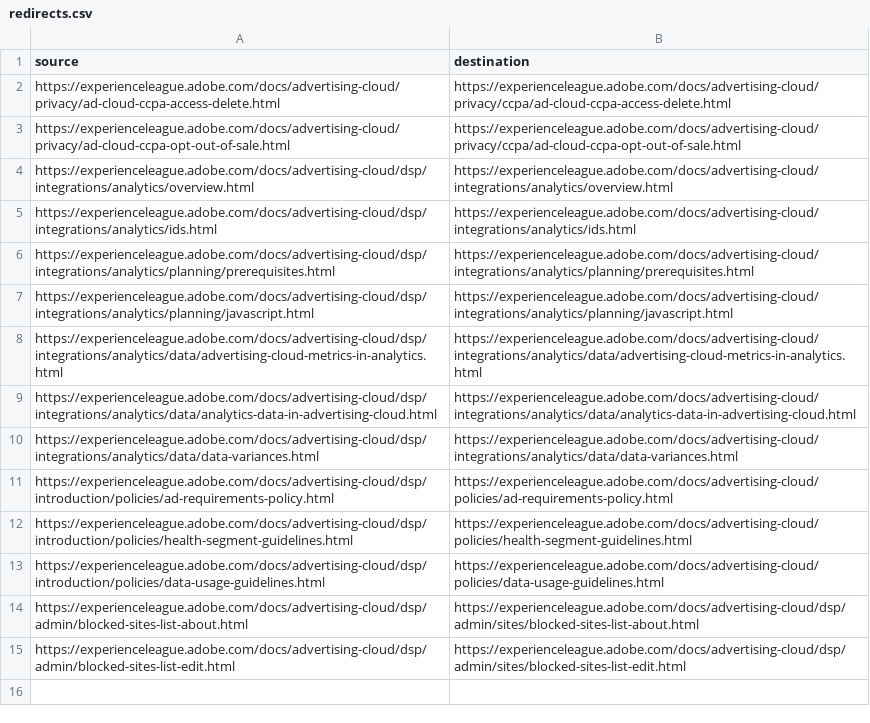
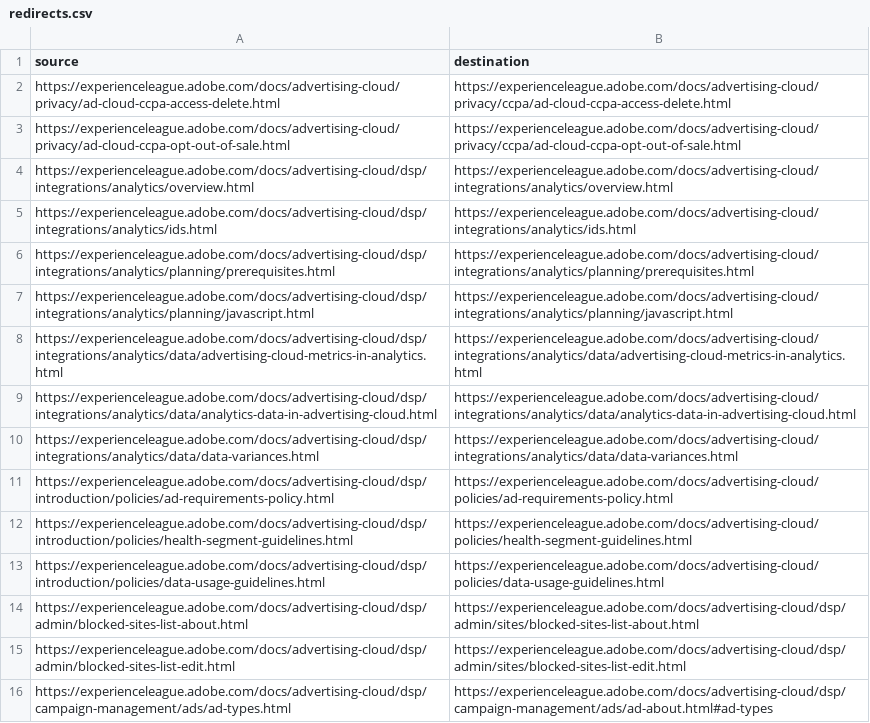
Before and after one commit to isabella232/advertising-cloud.pt-BR, a CSV file: redirects.csv, drawn as a sheet.

Commit message:
Synced non localizable files from repo .

```diff
--- a/redirects.csv
+++ b/redirects.csv
@@ -15 +15,2 @@ https://experienceleague.adobe.com/docs/advertising-cloud/dsp/admin/blocked-site
 https://experienceleague.adobe.com/docs/advertising-cloud/dsp/admin/blocked-sites-list-edit.html, https://experienceleague.adobe.com/docs/advertising-cloud/dsp/admin/sites/blocked-sites-list-edit.html
+https://experienceleague.adobe.com/docs/advertising-cloud/dsp/campaign-management/ads/ad-types.html,https://experienceleague.adobe.com/docs/advertising-cloud/dsp/campaign-management/ads/ad-about.html#ad-types
```
